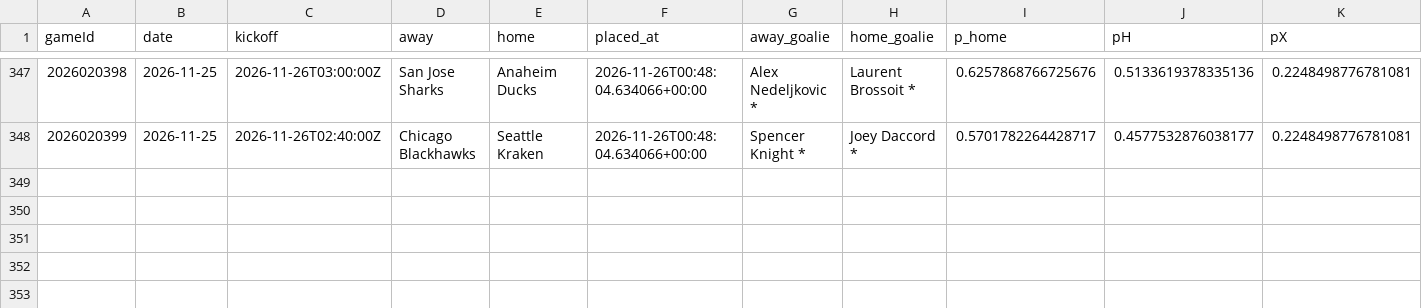
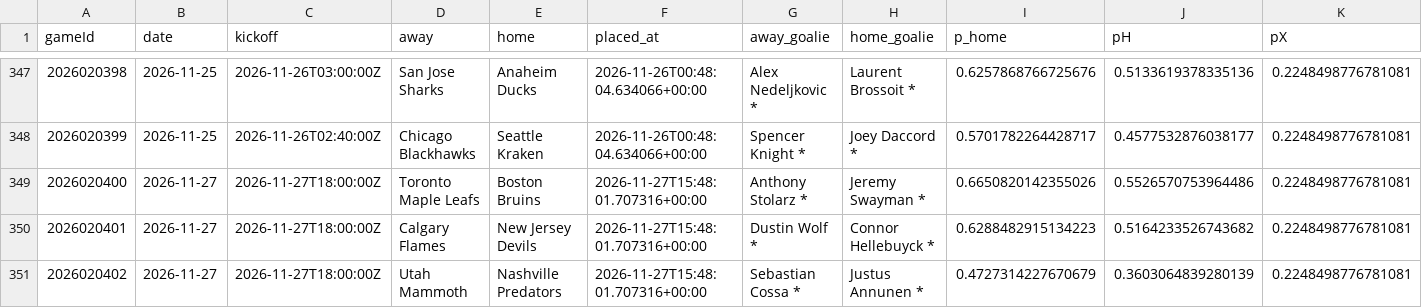
Before and after one commit to CR0ZER/NHL-Predictor, a CSV file: data/predictions.csv, drawn as a sheet; only a part is shown, gaps mark what is left out; rows hold the shown columns only; the diff names each change by its address in the sheet, - before the commit and + after, or states it on an @@ line.

```diff
--- a/data/predictions.csv
+++ b/data/predictions.csv
+row 349: 2026020400 | 2026-11-27 | 2026-11-27T18:00:00Z | Toronto Maple Leafs | Boston Bruins | 2026-11-27T15:48:01.707316+00:00 | Anthony Stolarz * | Jeremy Swayman * | 0.6650820142355026 | 0.5526570753964486 | 0.2248498776781081
+row 350: 2026020401 | 2026-11-27 | 2026-11-27T18:00:00Z | Calgary Flames | New Jersey Devils | 2026-11-27T15:48:01.707316+00:00 | Dustin Wolf * | Connor Hellebuyck * | 0.6288482915134223 | 0.5164233526743682 | 0.2248498776781081
+row 351: 2026020402 | 2026-11-27 | 2026-11-27T18:00:00Z | Utah Mammoth | Nashville Predators | 2026-11-27T15:48:01.707316+00:00 | Sebastian Cossa * | Justus Annunen * | 0.4727314227670679 | 0.3603064839280139 | 0.2248498776781081
```
Also changed, not shown: data/paper_bets.csv, 3 other files.
